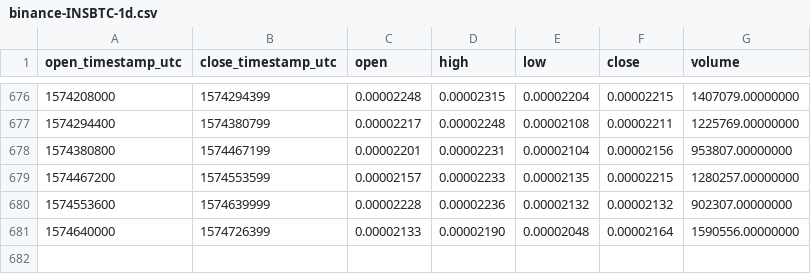
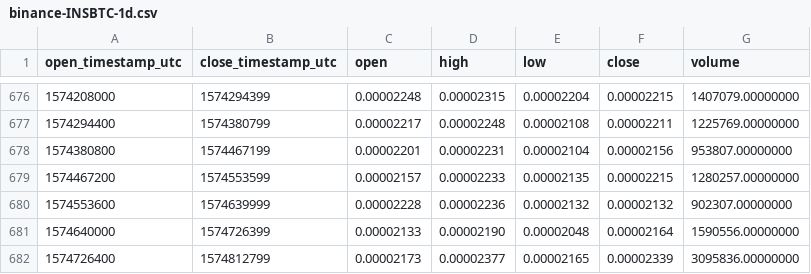
Before and after one commit to cryptobigbro/binance-INSBTC, a CSV file: binance-INSBTC-1d.csv, drawn as a sheet; only a part is shown, gaps mark what is left out; the diff names each change by its address in the sheet, - before the commit and + after, or states it on an @@ line.

Commit message:
Update OHLCV data.

```diff
--- a/binance-INSBTC-1d.csv
+++ b/binance-INSBTC-1d.csv
+row 682: 1574726400 | 1574812799 | 0.00002173 | 0.00002377 | 0.00002165 | 0.00002339 | 3095836.00000000
```
Also changed, not shown: 1 other file.
